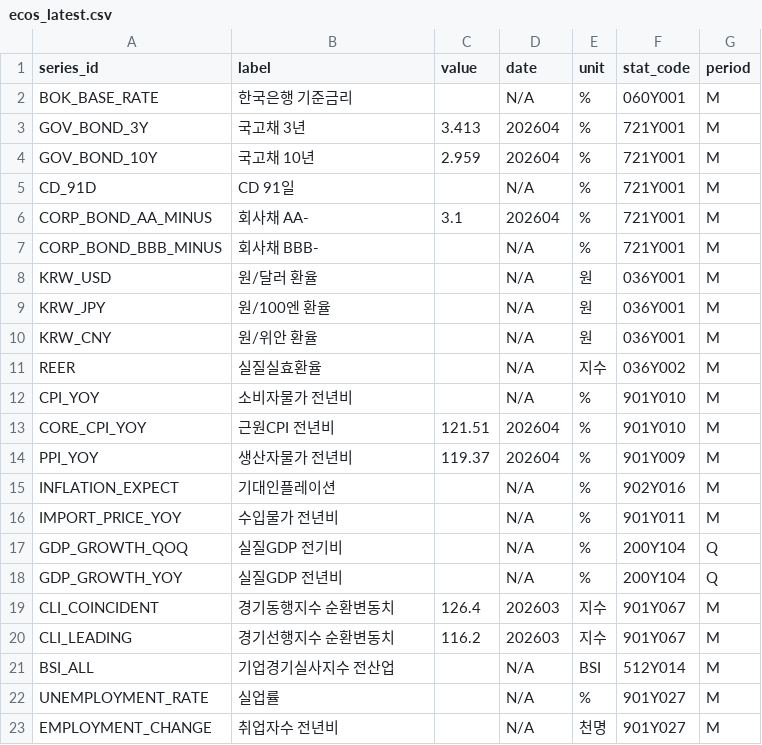
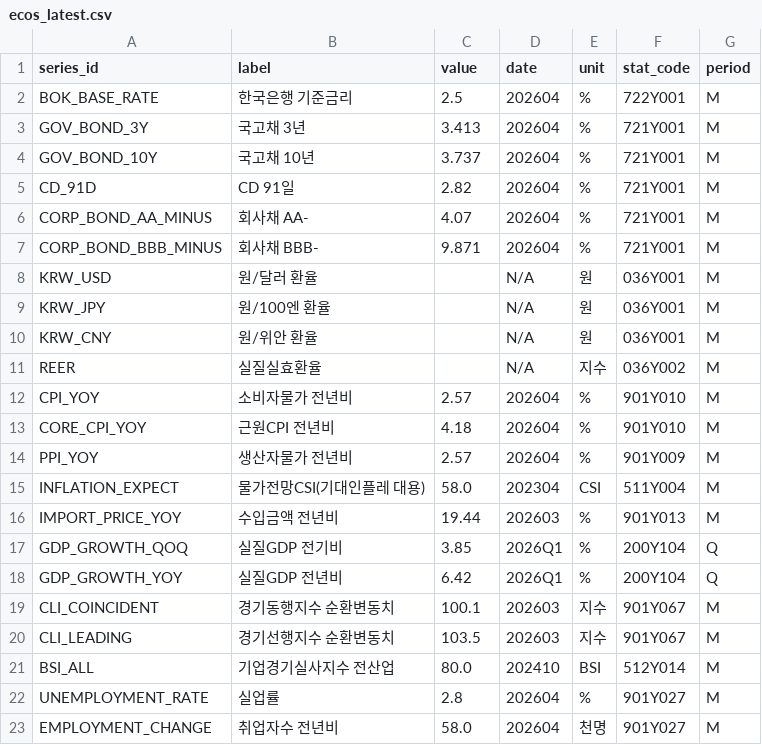
Before and after one commit to LEEYOUNGJIN-GIT/ecos-macro-review, a CSV file: data/ecos_latest.csv, drawn as a sheet; only a part is shown; the diff covers the shown part only.

```diff
--- a/data/ecos_latest.csv
+++ b/data/ecos_latest.csv
@@ -1,8 +1,8 @@
 series_id,label,value,date,unit,stat_code,period
-BOK_BASE_RATE,한국은행 기준금리,,N/A,%,060Y001,M
+BOK_BASE_RATE,한국은행 기준금리,2.5,202604,%,722Y001,M
 GOV_BOND_3Y,국고채 3년,3.413,202604,%,721Y001,M
-GOV_BOND_10Y,국고채 10년,2.959,202604,%,721Y001,M
-CD_91D,CD 91일,,N/A,%,721Y001,M
-CORP_BOND_AA_MINUS,회사채 AA-,3.1,202604,%,721Y001,M
-CORP_BOND_BBB_MINUS,회사채 BBB-,,N/A,%,721Y001,M
+GOV_BOND_10Y,국고채 10년,3.737,202604,%,721Y001,M
+CD_91D,CD 91일,2.82,202604,%,721Y001,M
+CORP_BOND_AA_MINUS,회사채 AA-,4.07,202604,%,721Y001,M
+CORP_BOND_BBB_MINUS,회사채 BBB-,9.871,202604,%,721Y001,M
 KRW_USD,원/달러 환율,,N/A,원,036Y001,M
@@ -11,13 +11,13 @@ KRW_CNY,원/위안 환율,,N/A,원,036Y001,M
 REER,실질실효환율,,N/A,지수,036Y002,M
-CPI_YOY,소비자물가 전년비,,N/A,%,901Y010,M
-CORE_CPI_YOY,근원CPI 전년비,121.51,202604,%,901Y010,M
-PPI_YOY,생산자물가 전년비,119.37,202604,%,901Y009,M
-INFLATION_EXPECT,기대인플레이션,,N/A,%,902Y016,M
-IMPORT_PRICE_YOY,수입물가 전년비,,N/A,%,901Y011,M
-GDP_GROWTH_QOQ,실질GDP 전기비,,N/A,%,200Y104,Q
-GDP_GROWTH_YOY,실질GDP 전년비,,N/A,%,200Y104,Q
-CLI_COINCIDENT,경기동행지수 순환변동치,126.4,202603,지수,901Y067,M
-CLI_LEADING,경기선행지수 순환변동치,116.2,202603,지수,901Y067,M
-BSI_ALL,기업경기실사지수 전산업,,N/A,BSI,512Y014,M
-UNEMPLOYMENT_RATE,실업률,,N/A,%,901Y027,M
-EMPLOYMENT_CHANGE,취업자수 전년비,,N/A,천명,901Y027,M
+CPI_YOY,소비자물가 전년비,2.57,202604,%,901Y010,M
+CORE_CPI_YOY,근원CPI 전년비,4.18,202604,%,901Y010,M
+PPI_YOY,생산자물가 전년비,2.57,202604,%,901Y009,M
+INFLATION_EXPECT,물가전망CSI(기대인플레 대용),58.0,202304,CSI,511Y004,M
+IMPORT_PRICE_YOY,수입금액 전년비,19.44,202603,%,901Y013,M
+GDP_GROWTH_QOQ,실질GDP 전기비,3.85,2026Q1,%,200Y104,Q
+GDP_GROWTH_YOY,실질GDP 전년비,6.42,2026Q1,%,200Y104,Q
+CLI_COINCIDENT,경기동행지수 순환변동치,100.1,202603,지수,901Y067,M
+CLI_LEADING,경기선행지수 순환변동치,103.5,202603,지수,901Y067,M
+BSI_ALL,기업경기실사지수 전산업,80.0,202410,BSI,512Y014,M
+UNEMPLOYMENT_RATE,실업률,2.8,202604,%,901Y027,M
+EMPLOYMENT_CHANGE,취업자수 전년비,58.0,202604,천명,901Y027,M
```
Also changed, not shown: 56 edited cells elsewhere in this file, 4 other files.
